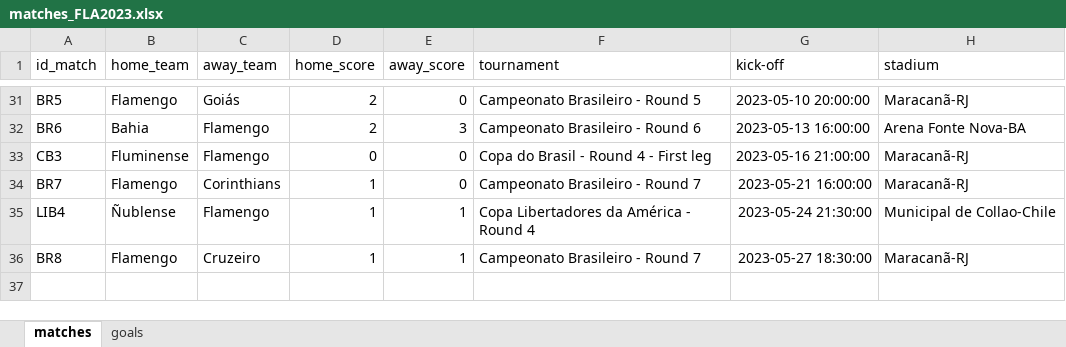
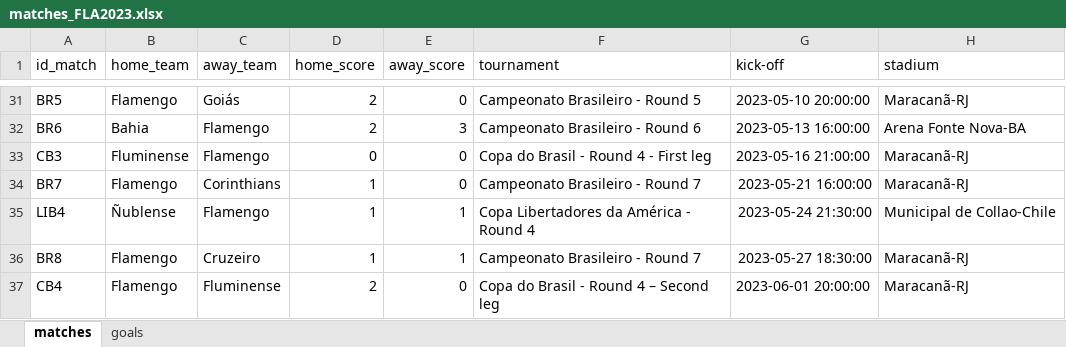
Before and after one commit to williamjouse/jogos-Flamengo-2023, an Excel workbook: data/matches_FLA2023.xlsx, sheet matches, drawn as a sheet; only a part is shown, gaps mark what is left out; values as stored, in another font and other column widths than the file's, no borders; the diff names each change by its address in the sheet, - before the commit and + after, or states it on an @@ line.

```diff
--- a/data/matches_FLA2023.xlsx (sheet matches)
+++ b/data/matches_FLA2023.xlsx (sheet matches)
+row 37: CB4 | Flamengo | Fluminense | 2 | 0 | Copa do Brasil - Round 4 – Second leg | 2023-06-01 20:00:00 | Maracanã-RJ
```
Also changed, not shown: sheet goals, 4 other files.
